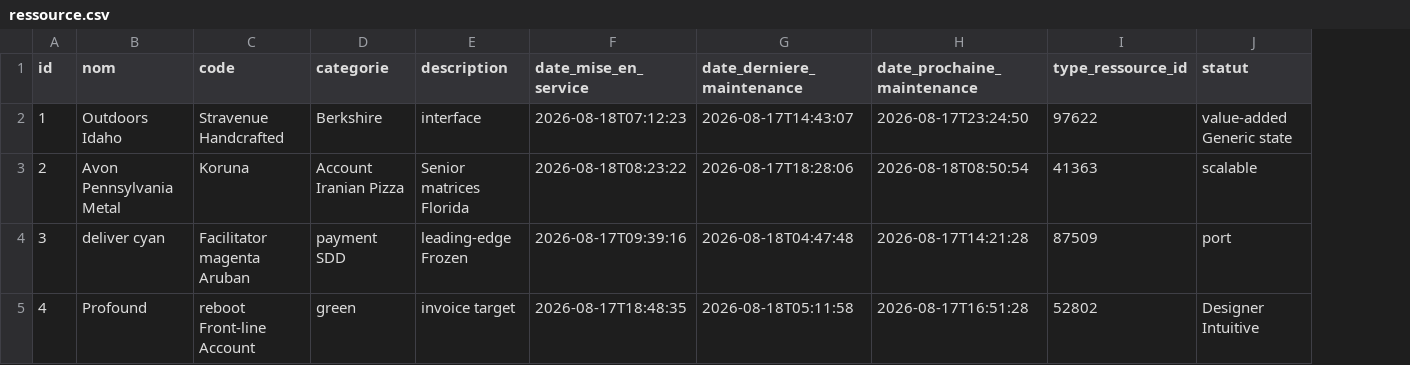
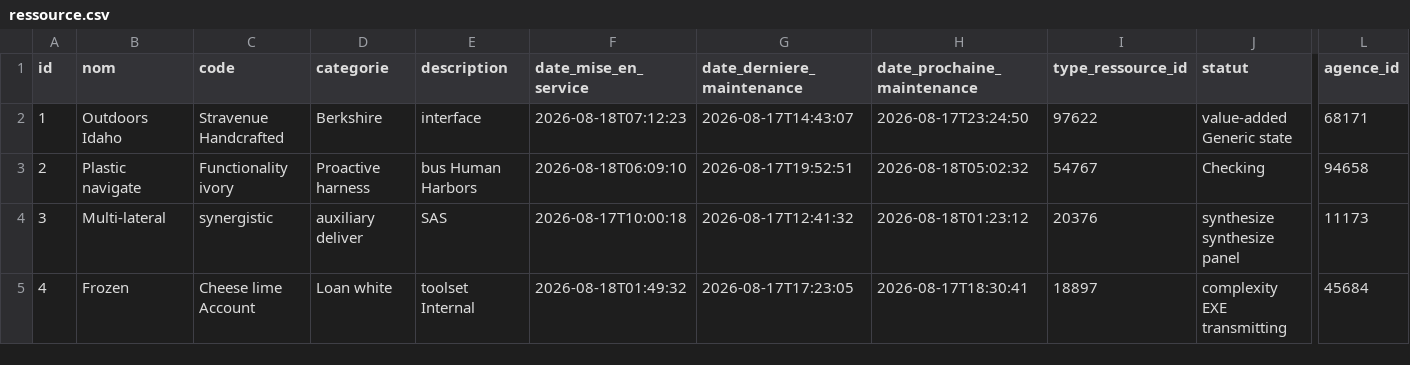
Before and after one commit to AfricomService/projectService, a CSV file: src/main/resources/config/liquibase/fake-data/ressource.csv, drawn as a sheet; only a part is shown, gaps mark what is left out; the diff covers the shown part only; the diff names each change by its address in the sheet, - before the commit and + after, or states it on an @@ line.

```diff
--- a/src/main/resources/config/liquibase/fake-data/ressource.csv
+++ b/src/main/resources/config/liquibase/fake-data/ressource.csv
+column L (agence_id), rows 2-5: 68171 | 94658 | 11173 | 45684
-B3 (nom): Avon Pennsylvania Metal
+B3 (nom): Plastic navigate
-C3 (code): Koruna
+C3 (code): Functionality ivory
-D3 (categorie): Account Iranian Pizza
+D3 (categorie): Proactive harness
-E3 (description): Senior matrices Florida
+E3 (description): bus Human Harbors
-F3 (date_mise_en_service): 2026-08-18T08:23:22
+F3 (date_mise_en_service): 2026-08-18T06:09:10
-G3 (date_derniere_maintenance): 2026-08-17T18:28:06
+G3 (date_derniere_maintenance): 2026-08-17T19:52:51
-H3 (date_prochaine_maintenance): 2026-08-18T08:50:54
+H3 (date_prochaine_maintenance): 2026-08-18T05:02:32
-I3 (type_ressource_id): 41363
+I3 (type_ressource_id): 54767
-J3 (statut): scalable
+J3 (statut): Checking
-B4 (nom): deliver cyan
+B4 (nom): Multi-lateral
-C4 (code): Facilitator magenta Aruban
+C4 (code): synergistic
-D4 (categorie): payment SDD
+D4 (categorie): auxiliary deliver
-E4 (description): leading-edge Frozen
+E4 (description): SAS
-F4 (date_mise_en_service): 2026-08-17T09:39:16
+F4 (date_mise_en_service): 2026-08-17T10:00:18
-G4 (date_derniere_maintenance): 2026-08-18T04:47:48
+G4 (date_derniere_maintenance): 2026-08-17T12:41:32
-H4 (date_prochaine_maintenance): 2026-08-17T14:21:28
+H4 (date_prochaine_maintenance): 2026-08-18T01:23:12
-I4 (type_ressource_id): 87509
+I4 (type_ressource_id): 20376
-J4 (statut): port
+J4 (statut): synthesize synthesize panel
-B5 (nom): Profound
+B5 (nom): Frozen
-C5 (code): reboot Front-line Account
+C5 (code): Cheese lime Account
-D5 (categorie): green
+D5 (categorie): Loan white
-E5 (description): invoice target
+E5 (description): toolset Internal
-F5 (date_mise_en_service): 2026-08-17T18:48:35
+F5 (date_mise_en_service): 2026-08-18T01:49:32
-G5 (date_derniere_maintenance): 2026-08-18T05:11:58
+G5 (date_derniere_maintenance): 2026-08-17T17:23:05
-H5 (date_prochaine_maintenance): 2026-08-17T16:51:28
+H5 (date_prochaine_maintenance): 2026-08-17T18:30:41
-I5 (type_ressource_id): 52802
+I5 (type_ressource_id): 18897
-J5 (statut): Designer Intuitive
+J5 (statut): complexity EXE transmitting
```
Also changed, not shown: 46 edited cells elsewhere in this file, 4 other files.
